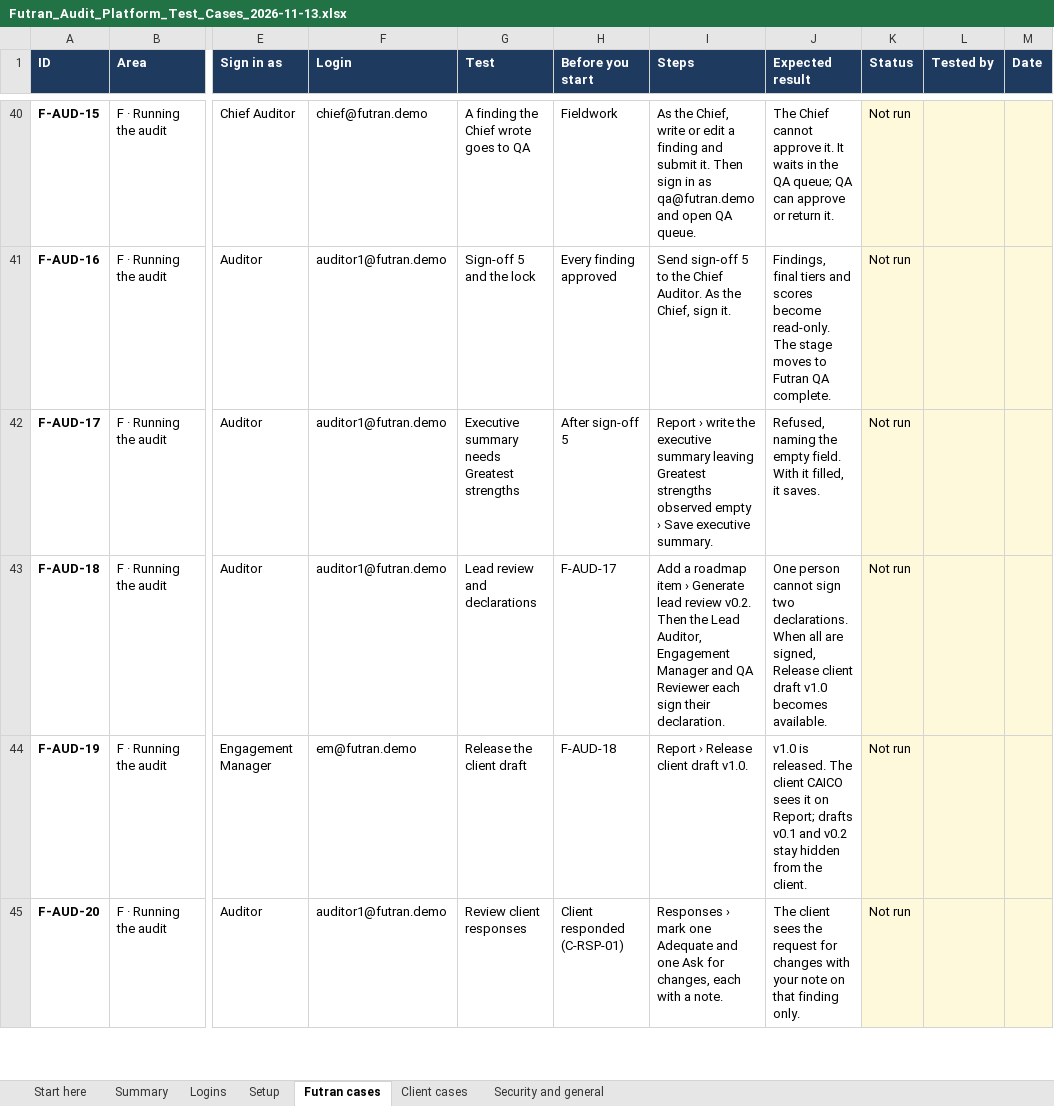
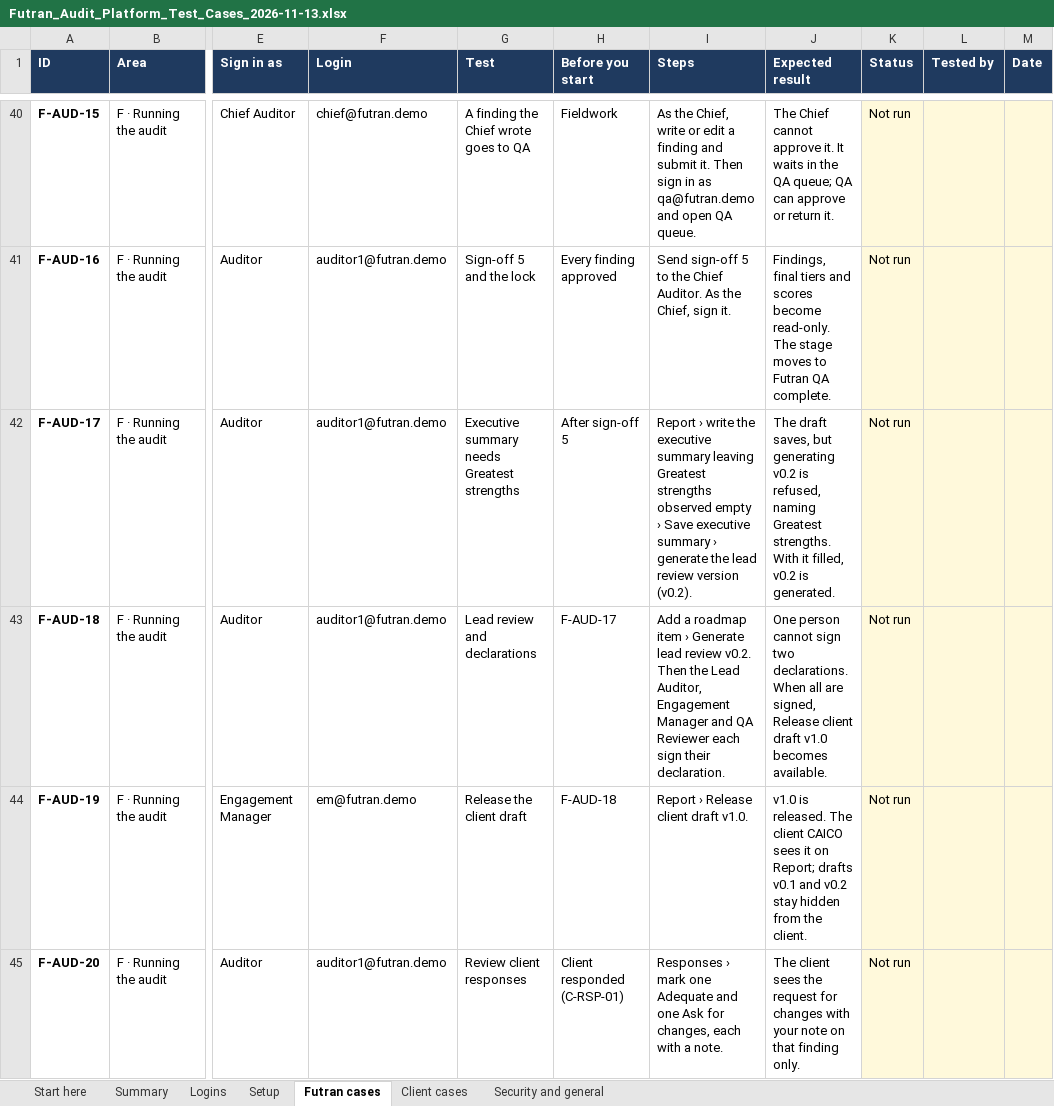
Before and after one commit to soursourthesour/futran-audit-platform, an Excel workbook: docs/testing/Futran_Audit_Platform_Test_Cases_2026-11-13.xlsx, sheet Futran cases, drawn as a sheet; only a part is shown, gaps mark what is left out; values as stored, in another font and other column widths than the file's, no borders; conditional formats not drawn; the diff covers the shown part only; the diff names each change by its address in the sheet, - before the commit and + after, or states it on an @@ line.

```diff
--- a/docs/testing/Futran_Audit_Platform_Test_Cases_2026-11-13.xlsx (sheet Futran cases)
+++ b/docs/testing/Futran_Audit_Platform_Test_Cases_2026-11-13.xlsx (sheet Futran cases)
-I42 (Steps): …Save executive summary.
+I42 (Steps): …Save executive summary › generate the lead review version (v0.2).
-J42 (Expected result): Refused, naming the empty field. With it filled, it saves.
+J42 (Expected result): The draft saves, but generating v0.2 is refused, naming Greatest strengths. With it filled, v0.2 is generated.
```
Also changed, not shown: 13 edited cells elsewhere in this sheet, sheet Client cases, sheet Security and general, 3 other files.
